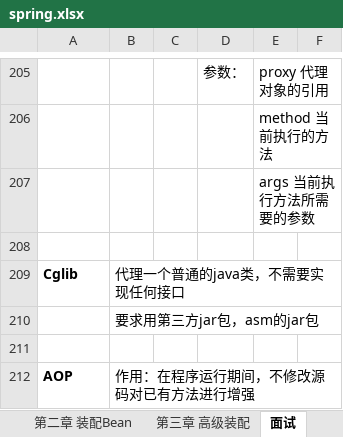
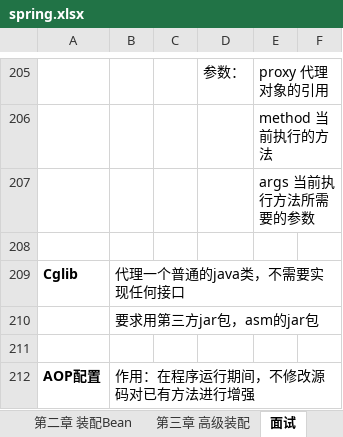
Before and after one commit to xieshiwei/JavaMS, an Excel workbook: spring/spring.xlsx, sheet 面试, drawn as a sheet; only a part is shown, gaps mark what is left out; values as stored, in another font and other column widths than the file's, no borders; charts and pictures not drawn; the diff names each change by its address in the sheet, - before the commit and + after, or states it on an @@ line.

```diff
--- a/spring/spring.xlsx (sheet 面试)
+++ b/spring/spring.xlsx (sheet 面试)
-A212: AOP
+A212: AOP配置
```
Also changed, not shown: 10 other files.
